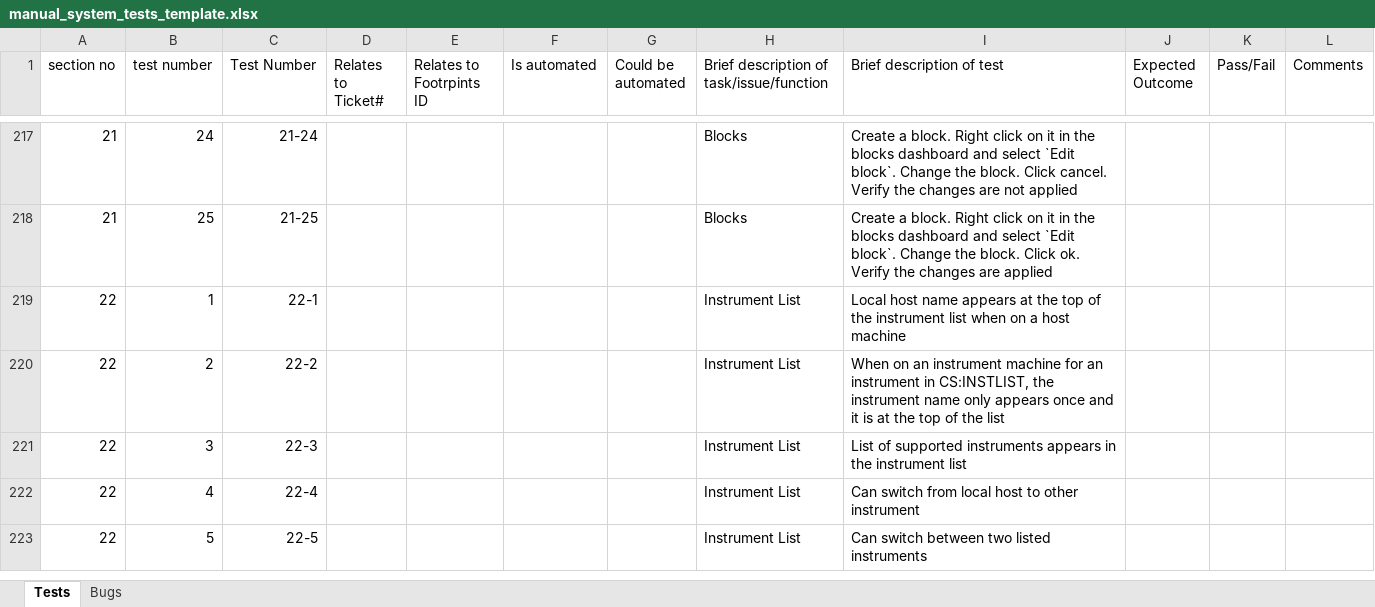
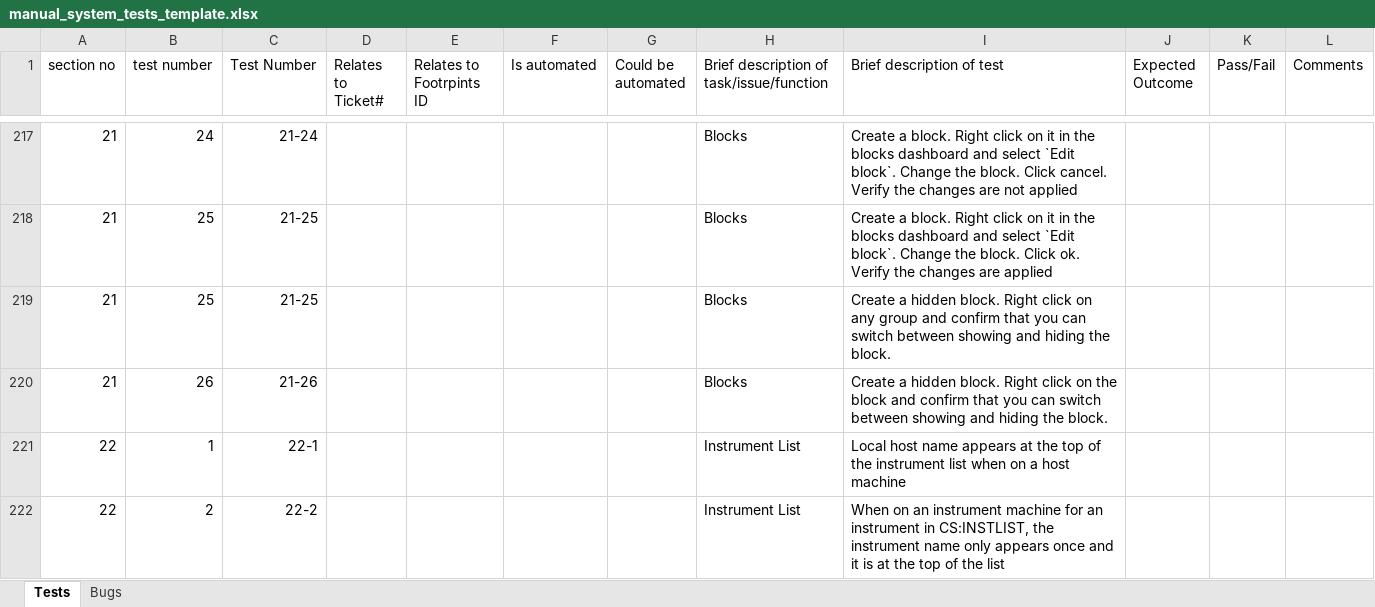
Before and after one commit to ISISComputingGroup/ibex_developers_manual, an Excel workbook: testing/manual_system_tests_template.xlsx, sheet Tests, drawn as a sheet; only a part is shown, gaps mark what is left out; the shorter side is filled out with more unchanged rows; values as stored, in another font and other column widths than the file's, no borders; conditional formats not drawn; the diff names each change by its address in the sheet, - before the commit and + after, or states it on an @@ line.

Commit message:
Added manual tests for #370

```diff
--- a/testing/manual_system_tests_template.xlsx (sheet Tests)
+++ b/testing/manual_system_tests_template.xlsx (sheet Tests)
+row 219: 21 | 25 | 21-25 |  |  |  |  | Blocks | Create a hidden block. Right click on any group and confirm that you can switch between showing and hiding the block.
+row 220: 21 | 26 | 21-26 |  |  |  |  | Blocks | Create a hidden block. Right click on the block and confirm that you can switch between showing and hiding the block.
```
